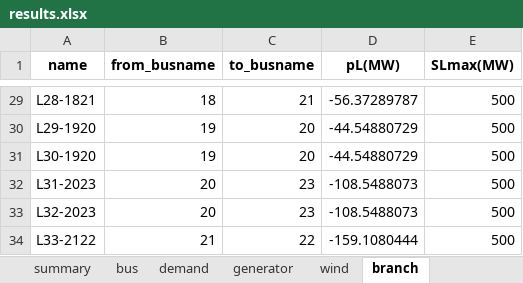
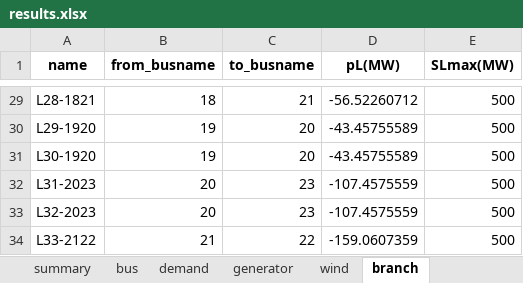
Before and after one commit to RWTH-IAEW/opf-potpourri, an Excel workbook: potpourri/results/results.xlsx, sheet branch, drawn as a sheet; only a part is shown, gaps mark what is left out; values as stored, in another font and other column widths than the file's, no borders; the diff covers the shown part only; the diff names each change by its address in the sheet, - before the commit and + after, or states it on an @@ line.

```diff
--- a/potpourri/results/results.xlsx (sheet branch)
+++ b/potpourri/results/results.xlsx (sheet branch)
-D29 (pL(MW)): -56.37289787
+D29 (pL(MW)): -56.52260712
-D30:D31 (pL(MW)): -44.54880729
+D30:D31 (pL(MW)): -43.45755589
-D32:D33 (pL(MW)): -108.5488073
+D32:D33 (pL(MW)): -107.4575559
-D34 (pL(MW)): -159.1080444
+D34 (pL(MW)): -159.0607359
```
Also changed, not shown: 27 edited cells elsewhere in this sheet, sheet bus, sheet generator, sheet transformer, sheet summary, 28 other files.
